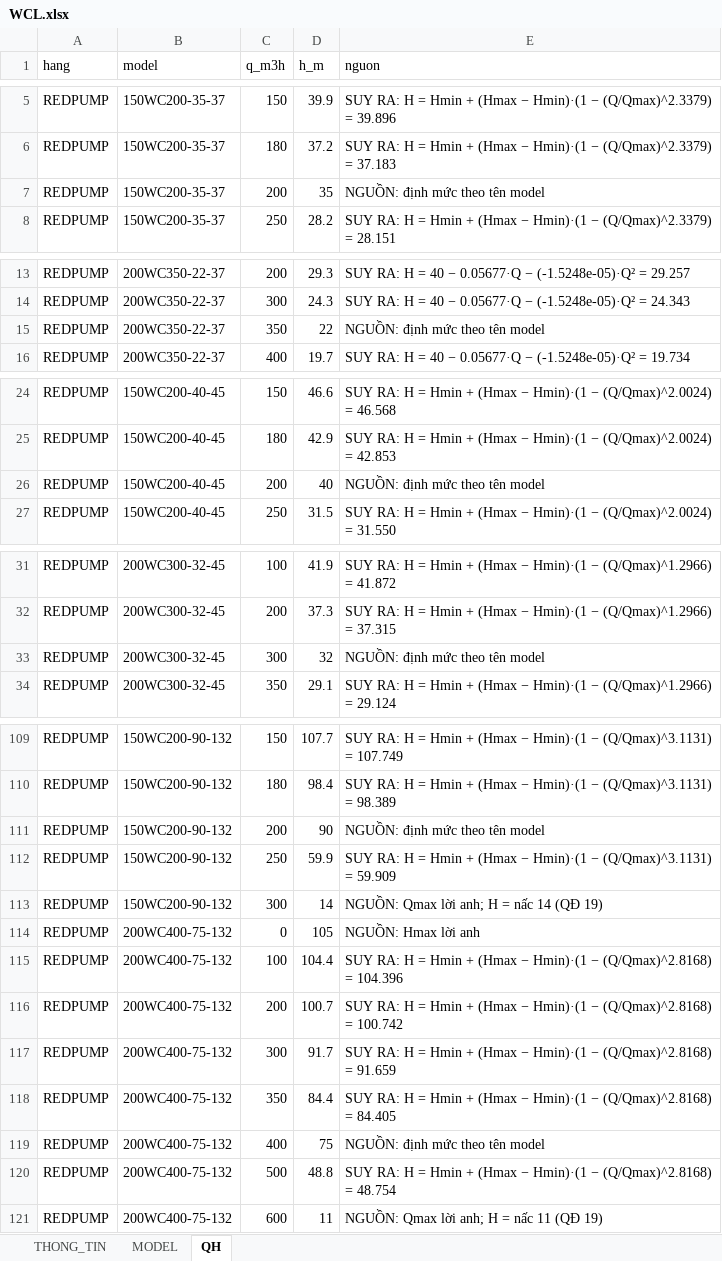
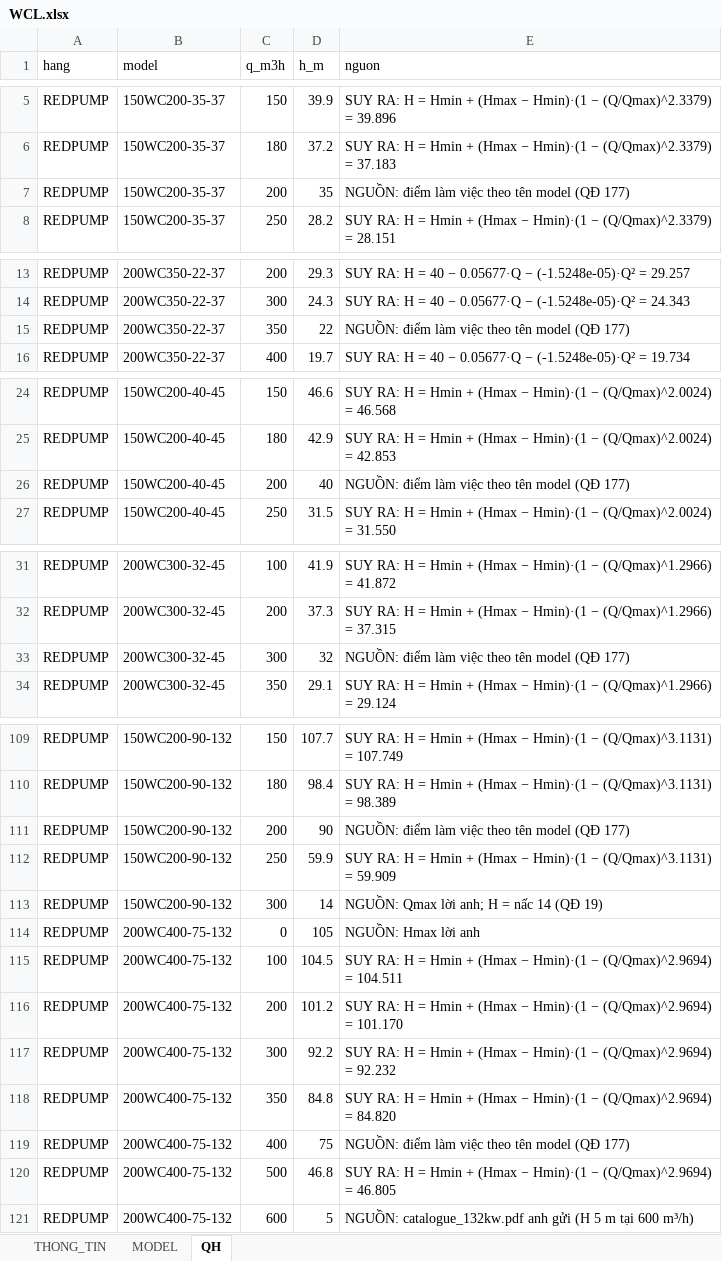
Before and after one commit to trungvip01951-lgtm/sua-catalogue, an Excel workbook: kho/work/claude_wc_redpump_20261113/WCL.xlsx, sheet QH, drawn as a sheet; only a part is shown, gaps mark what is left out; values as stored, in another font and other column widths than the file's, no borders; the diff covers the shown part only; the diff names each change by its address in the sheet, - before the commit and + after, or states it on an @@ line.

```diff
--- a/kho/work/claude_wc_redpump_20261113/WCL.xlsx (sheet QH)
+++ b/kho/work/claude_wc_redpump_20261113/WCL.xlsx (sheet QH)
-E7 (nguon): NGUỒN: định mức theo tên model
+E7 (nguon): NGUỒN: điểm làm việc theo tên model (QĐ 177)
-E15 (nguon): NGUỒN: định mức theo tên model
+E15 (nguon): NGUỒN: điểm làm việc theo tên model (QĐ 177)
-E26 (nguon): NGUỒN: định mức theo tên model
+E26 (nguon): NGUỒN: điểm làm việc theo tên model (QĐ 177)
-E33 (nguon): NGUỒN: định mức theo tên model
+E33 (nguon): NGUỒN: điểm làm việc theo tên model (QĐ 177)
-E111 (nguon): NGUỒN: định mức theo tên model
+E111 (nguon): NGUỒN: điểm làm việc theo tên model (QĐ 177)
-D115 (h_m): 104.4
+D115 (h_m): 104.5
-E115 (nguon): …Hmin)·(1 − (Q/Qmax)^2.8168) = 104.396
+E115 (nguon): …Hmin)·(1 − (Q/Qmax)^2.9694) = 104.511
-D116 (h_m): 100.7
+D116 (h_m): 101.2
-E116 (nguon): …Hmin)·(1 − (Q/Qmax)^2.8168) = 100.742
+E116 (nguon): …Hmin)·(1 − (Q/Qmax)^2.9694) = 101.170
-D117 (h_m): 91.7
+D117 (h_m): 92.2
-E117 (nguon): …Hmin)·(1 − (Q/Qmax)^2.8168) = 91.659
+E117 (nguon): …Hmin)·(1 − (Q/Qmax)^2.9694) = 92.232
-D118 (h_m): 84.4
+D118 (h_m): 84.8
-E118 (nguon): …Hmin)·(1 − (Q/Qmax)^2.8168) = 84.405
+E118 (nguon): …Hmin)·(1 − (Q/Qmax)^2.9694) = 84.820
-E119 (nguon): NGUỒN: định mức theo tên model
+E119 (nguon): NGUỒN: điểm làm việc theo tên model (QĐ 177)
-D120 (h_m): 48.8
+D120 (h_m): 46.8
-E120 (nguon): …Hmin)·(1 − (Q/Qmax)^2.8168) = 48.754
+E120 (nguon): …Hmin)·(1 − (Q/Qmax)^2.9694) = 46.805
-D121 (h_m): 11
+D121 (h_m): 5
-E121 (nguon): NGUỒN: Qmax lời anh; H = nấc 11 (QĐ 19)
+E121 (nguon): NGUỒN: catalogue_132kw.pdf anh gửi (H 5 m tại 600 m³/h)
```
Also changed, not shown: 8 edited cells elsewhere in this sheet, sheet MODEL, kho/work/claude_wc_redpump_20261113/WCL_150.xlsx, kho/work/claude_wc_redpump_20261113/WCL_200.xlsx, 26 other files.
